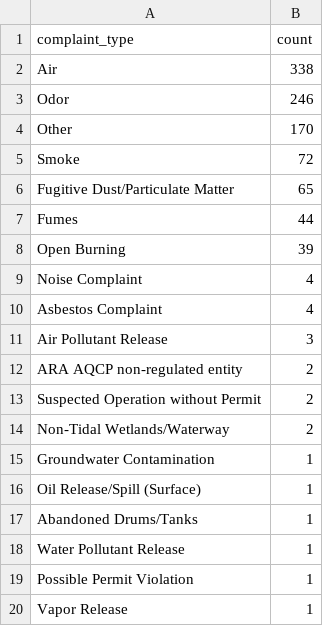
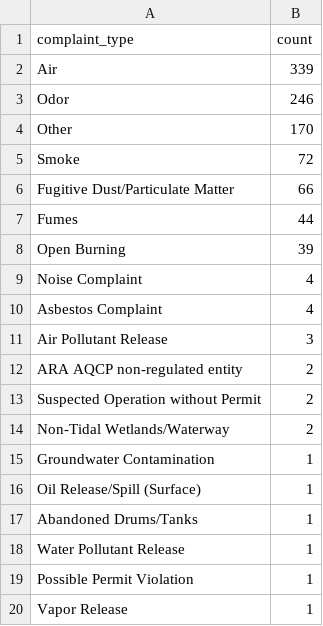
Before and after one commit to anastasiajourno/live_pipeline, a CSV file: exported_data/complaint_type_frequency.csv, drawn as a sheet.

```diff
--- a/exported_data/complaint_type_frequency.csv
+++ b/exported_data/complaint_type_frequency.csv
@@ -1,3 +1,3 @@
 complaint_type,count
-Air,338
+Air,339
 Odor,246
@@ -5,3 +5,3 @@ Other,170
 Smoke,72
-Fugitive Dust/Particulate Matter,65
+Fugitive Dust/Particulate Matter,66
 Fumes,44
```
Also changed, not shown: exported_data/all_complaints.csv, exported_data/county_frequency.csv, 1 other file.
